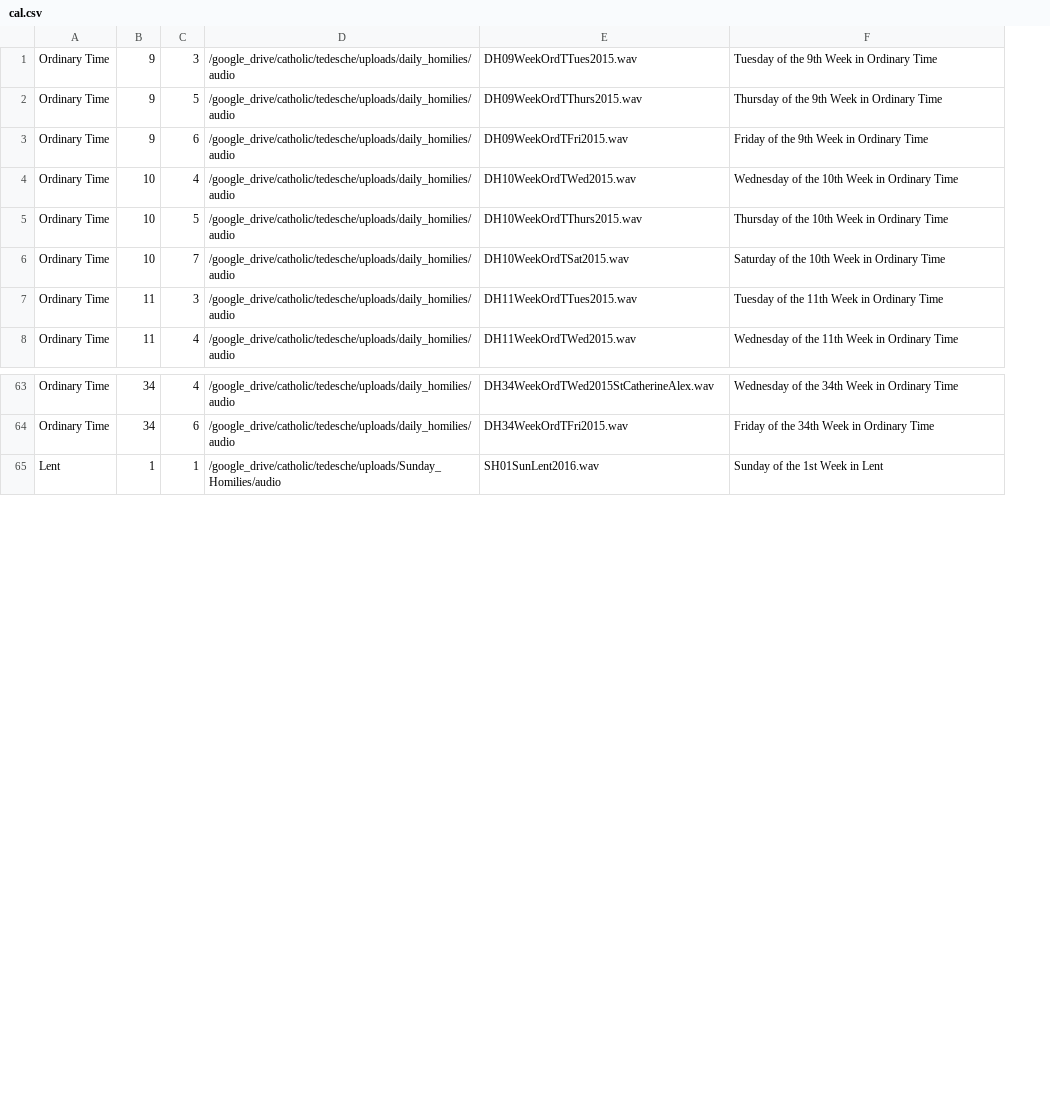
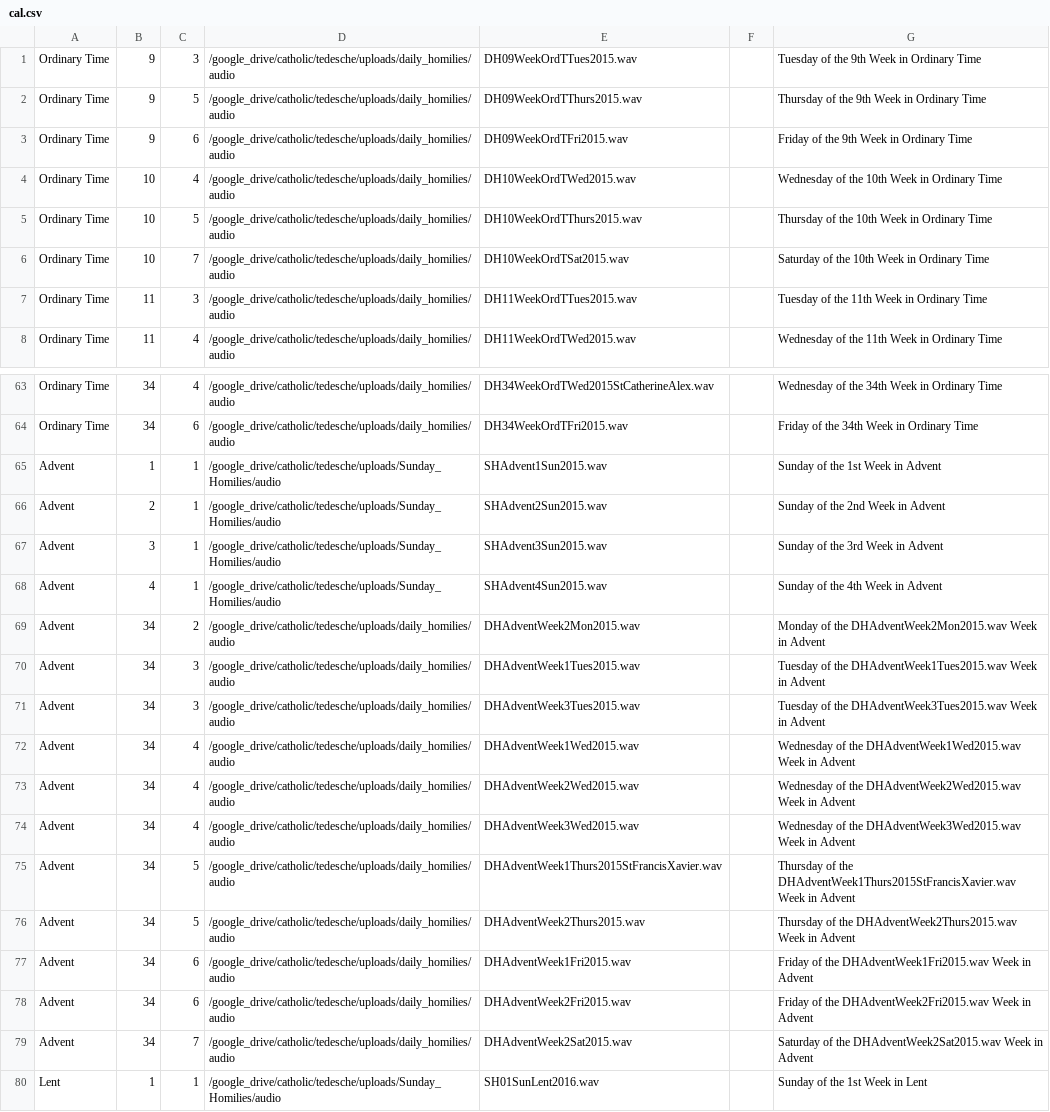
Before and after one commit to catholicpatrimony/catholicpatrimony, a CSV file: scripts/cal.csv, drawn as a sheet; only a part is shown, gaps mark what is left out; the diff names each change by its address in the sheet, - before the commit and + after, or states it on an @@ line.

Commit message:
updated conversion script.

```diff
--- a/scripts/cal.csv
+++ b/scripts/cal.csv
+column F, empty
+row 65: Advent | 1 | 1 | /google_drive/catholic/tedesche/uploads/Sunday_Homilies/audio | SHAdvent1Sun2015.wav |  | Sunday of the 1st Week in Advent
+row 66: Advent | 2 | 1 | /google_drive/catholic/tedesche/uploads/Sunday_Homilies/audio | SHAdvent2Sun2015.wav |  | Sunday of the 2nd Week in Advent
+row 67: Advent | 3 | 1 | /google_drive/catholic/tedesche/uploads/Sunday_Homilies/audio | SHAdvent3Sun2015.wav |  | Sunday of the 3rd Week in Advent
+row 68: Advent | 4 | 1 | /google_drive/catholic/tedesche/uploads/Sunday_Homilies/audio | SHAdvent4Sun2015.wav |  | Sunday of the 4th Week in Advent
+row 69: Advent | 34 | 2 | /google_drive/catholic/tedesche/uploads/daily_homilies/audio | DHAdventWeek2Mon2015.wav |  | Monday of the DHAdventWeek2Mon2015.wav Week in Advent
+row 70: Advent | 34 | 3 | /google_drive/catholic/tedesche/uploads/daily_homilies/audio | DHAdventWeek1Tues2015.wav |  | Tuesday of the DHAdventWeek1Tues2015.wav Week in Advent
+row 71: Advent | 34 | 3 | /google_drive/catholic/tedesche/uploads/daily_homilies/audio | DHAdventWeek3Tues2015.wav |  | Tuesday of the DHAdventWeek3Tues2015.wav Week in Advent
+row 72: Advent | 34 | 4 | /google_drive/catholic/tedesche/uploads/daily_homilies/audio | DHAdventWeek1Wed2015.wav |  | Wednesday of the DHAdventWeek1Wed2015.wav Week in Advent
+row 73: Advent | 34 | 4 | /google_drive/catholic/tedesche/uploads/daily_homilies/audio | DHAdventWeek2Wed2015.wav |  | Wednesday of the DHAdventWeek2Wed2015.wav Week in Advent
+row 74: Advent | 34 | 4 | /google_drive/catholic/tedesche/uploads/daily_homilies/audio | DHAdventWeek3Wed2015.wav |  | Wednesday of the DHAdventWeek3Wed2015.wav Week in Advent
+row 75: Advent | 34 | 5 | /google_drive/catholic/tedesche/uploads/daily_homilies/audio | DHAdventWeek1Thurs2015StFrancisXavier.wav |  | Thursday of the DHAdventWeek1Thurs2015StFrancisXavier.wav Week in Advent
+row 76: Advent | 34 | 5 | /google_drive/catholic/tedesche/uploads/daily_homilies/audio | DHAdventWeek2Thurs2015.wav |  | Thursday of the DHAdventWeek2Thurs2015.wav Week in Advent
+row 77: Advent | 34 | 6 | /google_drive/catholic/tedesche/uploads/daily_homilies/audio | DHAdventWeek1Fri2015.wav |  | Friday of the DHAdventWeek1Fri2015.wav Week in Advent
+row 78: Advent | 34 | 6 | /google_drive/catholic/tedesche/uploads/daily_homilies/audio | DHAdventWeek2Fri2015.wav |  | Friday of the DHAdventWeek2Fri2015.wav Week in Advent
+row 79: Advent | 34 | 7 | /google_drive/catholic/tedesche/uploads/daily_homilies/audio | DHAdventWeek2Sat2015.wav |  | Saturday of the DHAdventWeek2Sat2015.wav Week in Advent
```
Also changed, not shown: 1 other file.
